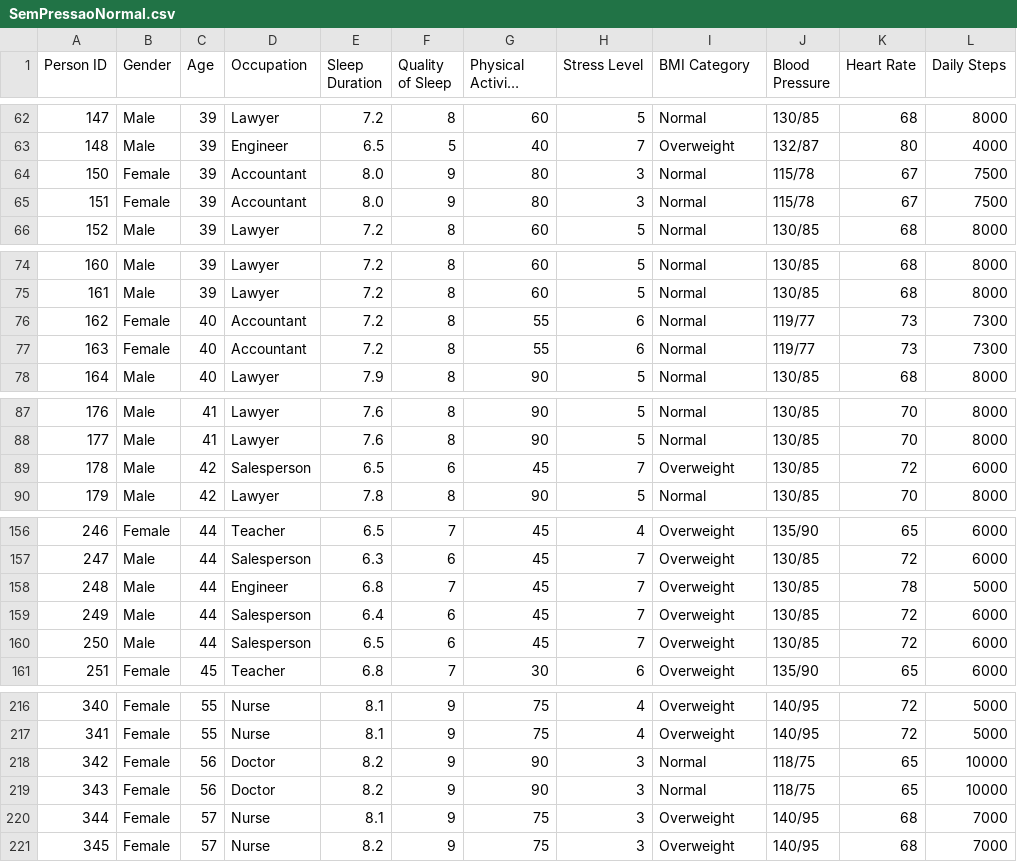
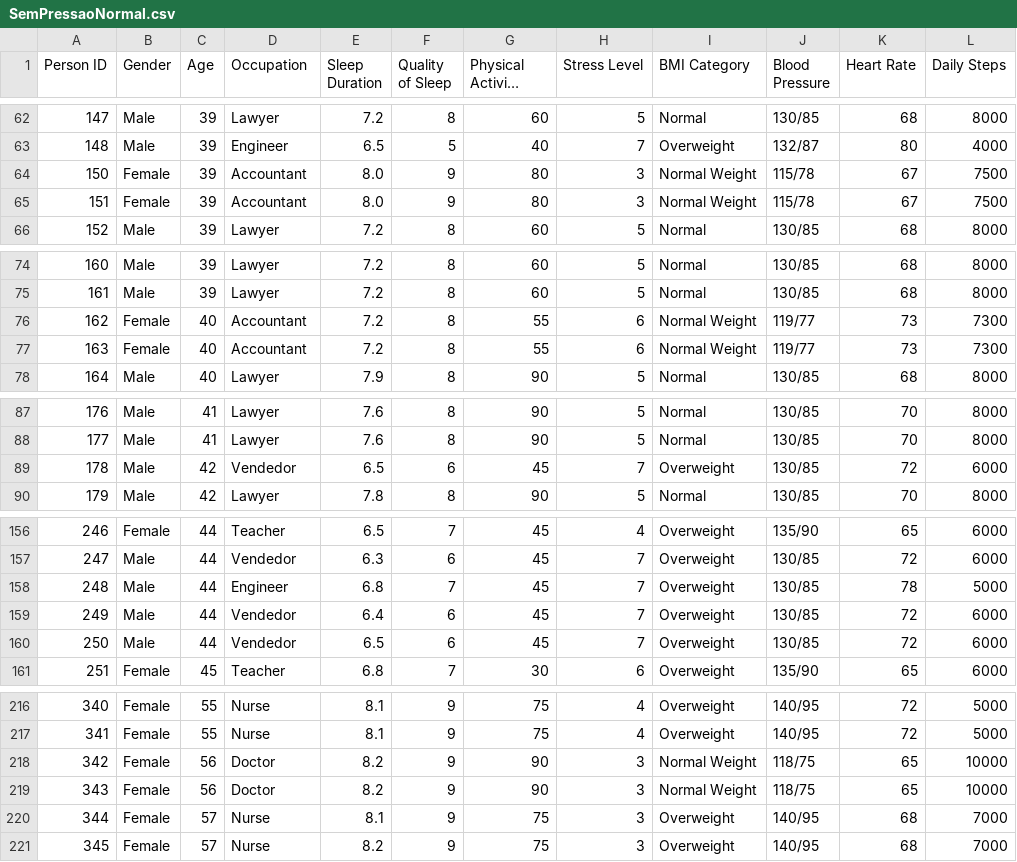
Before and after one commit to Letolsilva/AEDS-Graph-analysis-and-Sleep-disorders, a CSV file: Data/SemPressaoNormal.csv, drawn as a sheet; only a part is shown, gaps mark what is left out; long unchanged cells end in …; the diff covers the shown part only; the diff names each change by its address in the sheet, - before the commit and + after, or states it on an @@ line.

```diff
--- a/Data/SemPressaoNormal.csv
+++ b/Data/SemPressaoNormal.csv
-I64:I65 (BMI Category): Normal
+I64:I65 (BMI Category): Normal Weight
-I76:I77 (BMI Category): Normal
+I76:I77 (BMI Category): Normal Weight
-D89 (Occupation): Salesperson
+D89 (Occupation): Vendedor
-D157 (Occupation): Salesperson
+D157 (Occupation): Vendedor
-D159:D160 (Occupation): Salesperson
+D159:D160 (Occupation): Vendedor
-I218:I219 (BMI Category): Normal
+I218:I219 (BMI Category): Normal Weight
```
Also changed, not shown: 35 edited cells elsewhere in this file, Data/SemPressaoBaixa.csv, Data/Sleep_health_and_lifestyle.csv, 1 other file.
